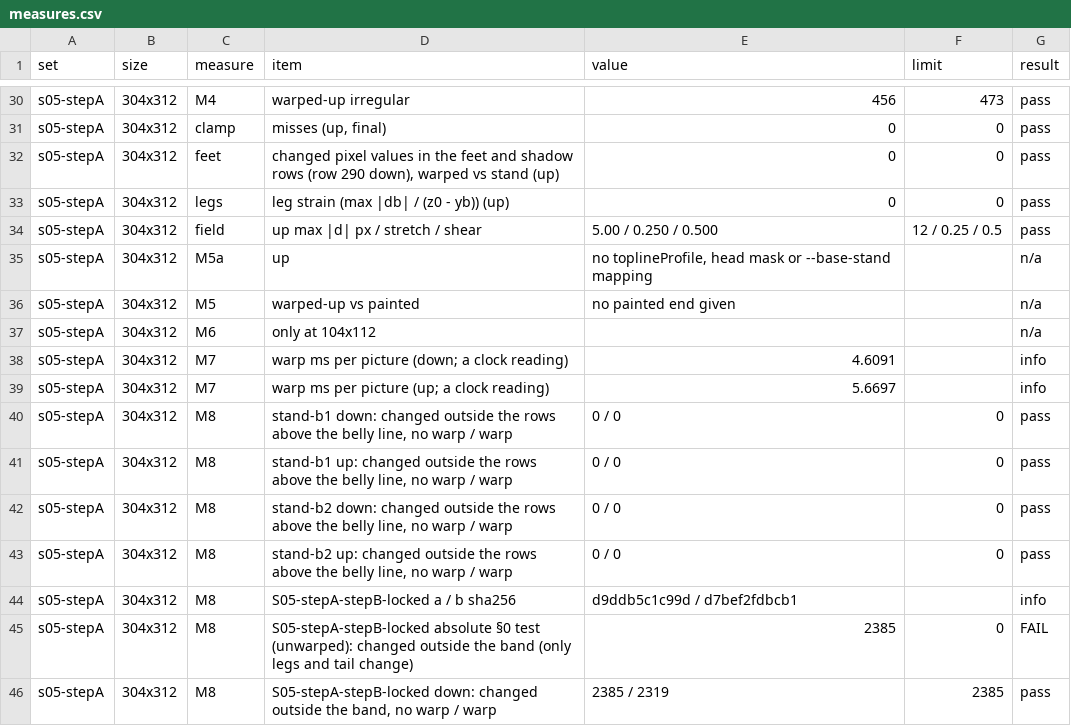
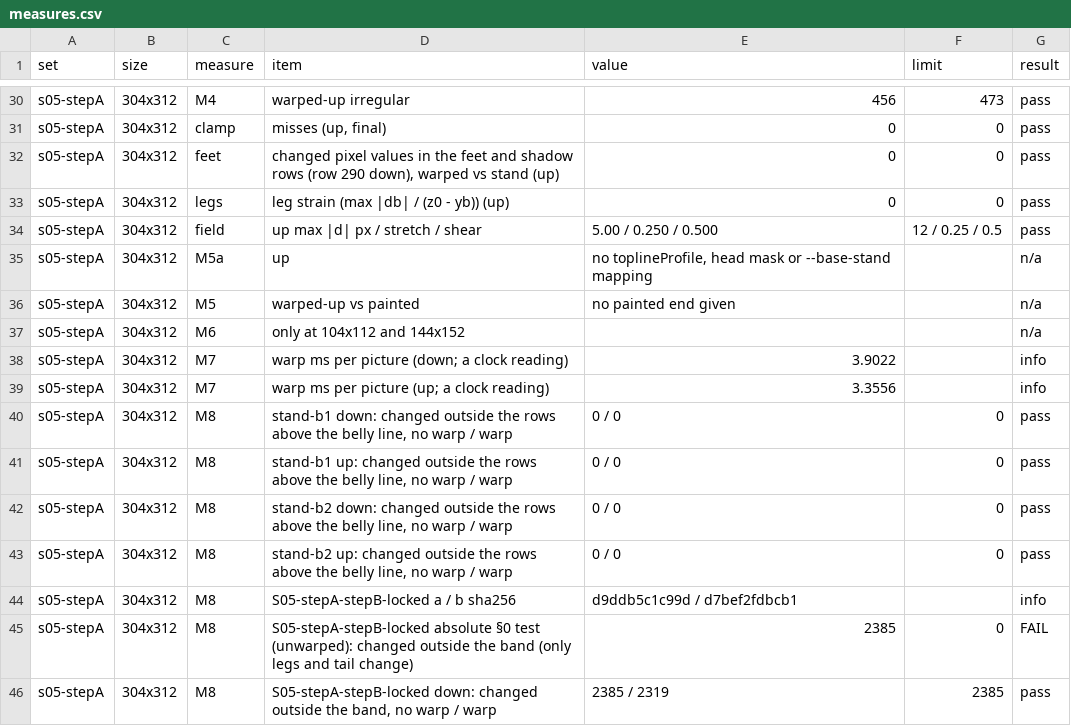
Before and after one commit to PacoCotera/miniaturebeasts, a CSV file: prototypes/ui/tools/samples/phaseA/s05-cycle-locked/measures.csv, drawn as a sheet; only a part is shown, gaps mark what is left out.

```diff
--- a/prototypes/ui/tools/samples/phaseA/s05-cycle-locked/measures.csv
+++ b/prototypes/ui/tools/samples/phaseA/s05-cycle-locked/measures.csv
@@ -36,5 +36,5 @@ s05-stepA,304x312,M5a,up,"no toplineProfile, head mask or --base-stand mapping",
 s05-stepA,304x312,M5,warped-up vs painted,no painted end given,,n/a
-s05-stepA,304x312,M6,only at 104x112,,,n/a
-s05-stepA,304x312,M7,warp ms per picture (down; a clock reading),4.6091,,info
-s05-stepA,304x312,M7,warp ms per picture (up; a clock reading),5.6697,,info
+s05-stepA,304x312,M6,only at 104x112 and 144x152,,,n/a
+s05-stepA,304x312,M7,warp ms per picture (down; a clock reading),3.9022,,info
+s05-stepA,304x312,M7,warp ms per picture (up; a clock reading),3.3556,,info
 s05-stepA,304x312,M8,"stand-b1 down: changed outside the rows above the belly line, no warp / warp",0 / 0,0,pass
```
Also changed, not shown: prototypes/ui/tools/samples/matrix/measures.csv, prototypes/ui/tools/samples/phaseA/s01-hop/measures.csv, 26 other files.
